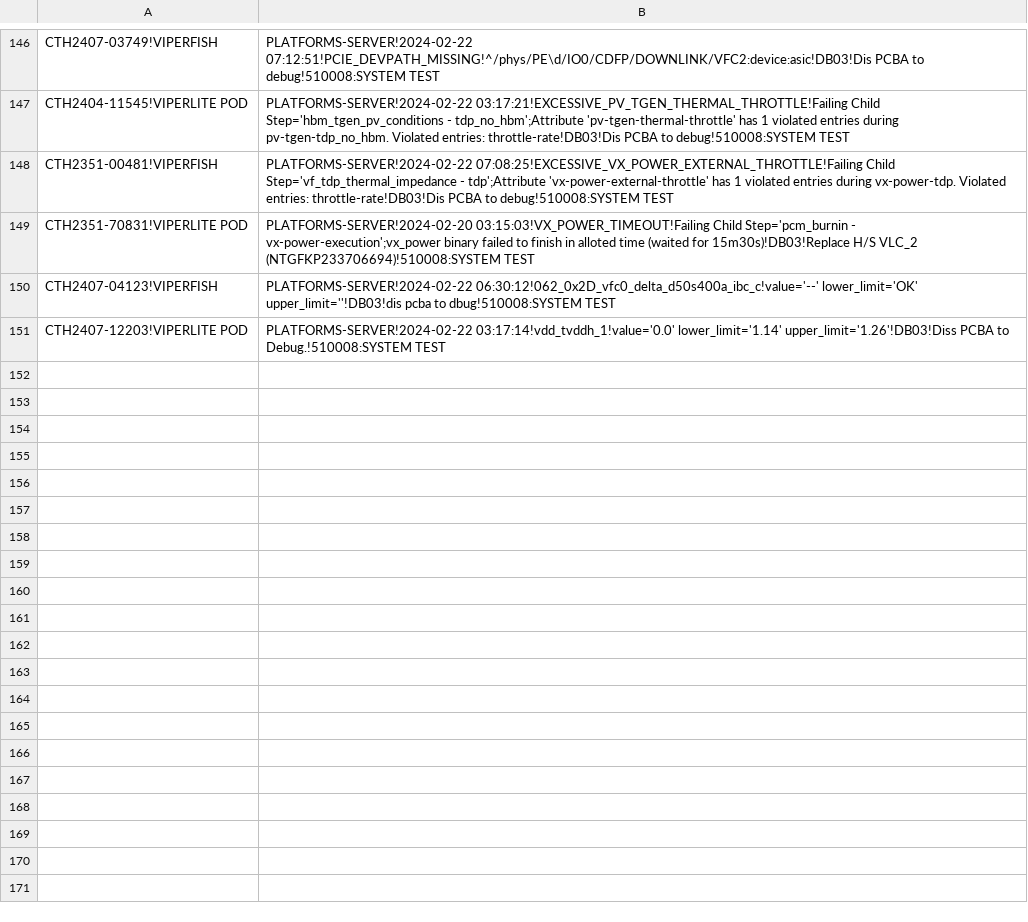
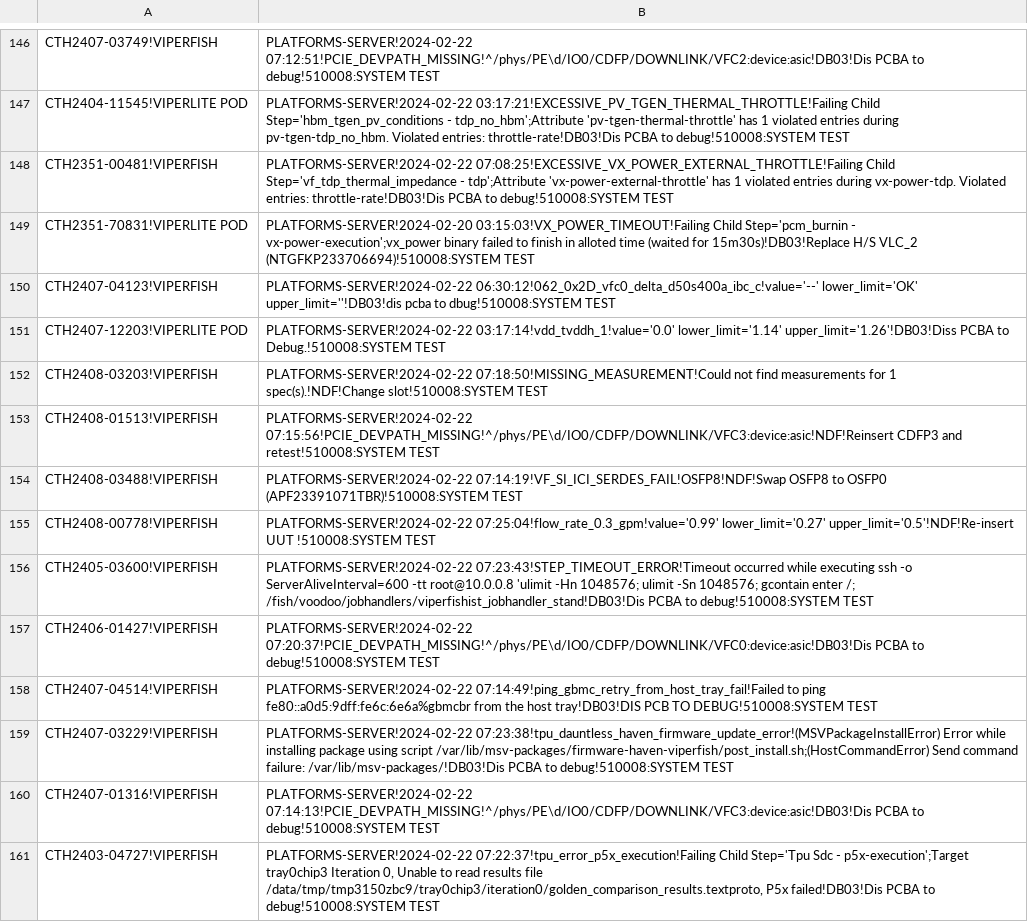
Before and after one commit to kanokluckh/test-project, a CSV file: CTH.csv, drawn as a sheet; only a part is shown, gaps mark what is left out; the diff names each change by its address in the sheet, - before the commit and + after, or states it on an @@ line.

Commit message:
Update file

```diff
--- a/CTH.csv
+++ b/CTH.csv
+row 152: CTH2408-03203!VIPERFISH | PLATFORMS-SERVER!2024-02-22 07:18:50!MISSING_MEASUREMENT!Could not find measurements for 1 spec(s).!NDF!Change slot!510008:SYSTEM TEST
+row 153: CTH2408-01513!VIPERFISH | PLATFORMS-SERVER!2024-02-22 07:15:56!PCIE_DEVPATH_MISSING!^/phys/PE\d/IO0/CDFP/DOWNLINK/VFC3:device:asic!NDF!Reinsert CDFP3 and retest!510008:SYSTEM TEST
+row 154: CTH2408-03488!VIPERFISH | PLATFORMS-SERVER!2024-02-22 07:14:19!VF_SI_ICI_SERDES_FAIL!OSFP8!NDF!Swap OSFP8 to OSFP0 (APF23391071TBR)!510008:SYSTEM TEST
+row 155: CTH2408-00778!VIPERFISH | PLATFORMS-SERVER!2024-02-22 07:25:04!flow_rate_0.3_gpm!value='0.99' lower_limit='0.27' upper_limit='0.5'!NDF!Re-insert UUT !510008:SYSTEM TEST
+row 156: CTH2405-03600!VIPERFISH | PLATFORMS-SERVER!2024-02-22 07:23:43!STEP_TIMEOUT_ERROR!Timeout occurred while executing ssh -o ServerAliveInterval=600 -tt root@10.0.0.8 'ulimit -Hn 1048576; ulimit -Sn 1048576; gcontain enter /; /fish/voodoo/jobhandlers/viperfishist_jobhandler_stand!DB03!Dis PCBA to debug!510008:SYSTEM TEST
+row 157: CTH2406-01427!VIPERFISH | PLATFORMS-SERVER!2024-02-22 07:20:37!PCIE_DEVPATH_MISSING!^/phys/PE\d/IO0/CDFP/DOWNLINK/VFC0:device:asic!DB03!Dis PCBA to debug!510008:SYSTEM TEST
+row 158: CTH2407-04514!VIPERFISH | PLATFORMS-SERVER!2024-02-22 07:14:49!ping_gbmc_retry_from_host_tray_fail!Failed to ping fe80::a0d5:9dff:fe6c:6e6a%gbmcbr from the host tray!DB03!DIS PCB TO DEBUG!510008:SYSTEM TEST
+row 159: CTH2407-03229!VIPERFISH | PLATFORMS-SERVER!2024-02-22 07:23:38!tpu_dauntless_haven_firmware_update_error!(MSVPackageInstallError) Error while installing package using script /var/lib/msv-packages/firmware-haven-viperfish/post_install.sh;(HostCommandError) Send command failure: /var/lib/msv-packages/!DB03!Dis PCBA to debug!510008:SYSTEM TEST
+row 160: CTH2407-01316!VIPERFISH | PLATFORMS-SERVER!2024-02-22 07:14:13!PCIE_DEVPATH_MISSING!^/phys/PE\d/IO0/CDFP/DOWNLINK/VFC3:device:asic!DB03!Dis PCBA to debug!510008:SYSTEM TEST
+row 161: CTH2403-04727!VIPERFISH | PLATFORMS-SERVER!2024-02-22 07:22:37!tpu_error_p5x_execution!Failing Child Step='Tpu Sdc - p5x-execution';Target tray0chip3 Iteration 0, Unable to read results file /data/tmp/tmp3150zbc9/tray0chip3/iteration0/golden_comparison_results.textproto, P5x failed!DB03!Dis PCBA to debug!510008:SYSTEM TEST
```
